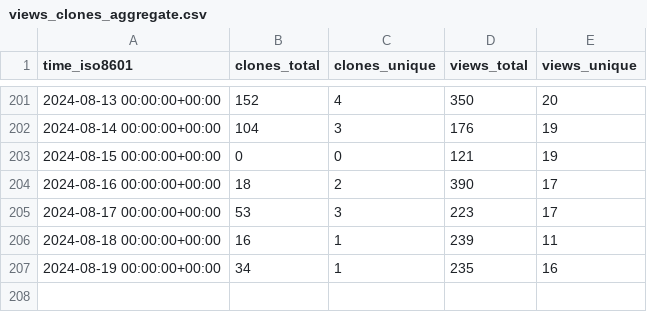
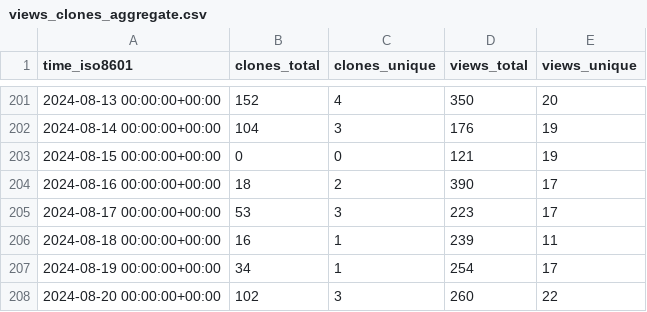
Before and after one commit to MFlowCode/stats, a CSV file: MFlowCode/MFC/ghrs-data/views_clones_aggregate.csv, drawn as a sheet; only a part is shown, gaps mark what is left out.

```diff
--- a/MFlowCode/MFC/ghrs-data/views_clones_aggregate.csv
+++ b/MFlowCode/MFC/ghrs-data/views_clones_aggregate.csv
@@ -206,2 +206,3 @@ time_iso8601,clones_total,clones_unique,views_total,views_unique
 2024-08-18 00:00:00+00:00,16,1,239,11
-2024-08-19 00:00:00+00:00,34,1,235,16
+2024-08-19 00:00:00+00:00,34,1,254,17
+2024-08-20 00:00:00+00:00,102,3,260,22
```
Also changed, not shown: 1 other file.
